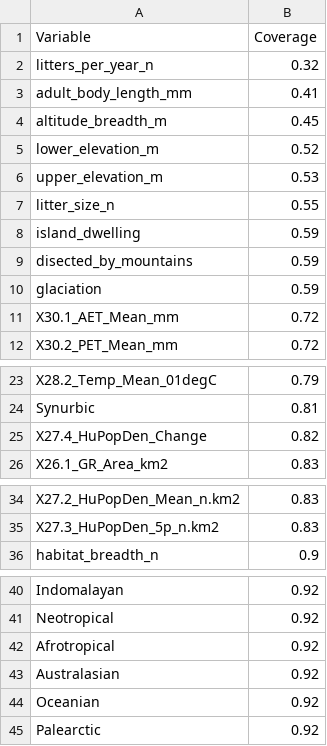
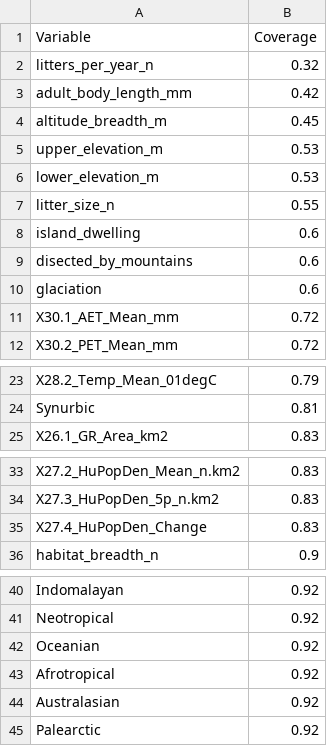
Before and after one commit to babetke/synurbat, a CSV file: flat files/coverage_table.csv, drawn as a sheet; only a part is shown, gaps mark what is left out.

Commit message:
Updated cleaned data 06/15/23

```diff
--- a/flat files/coverage_table.csv
+++ b/flat files/coverage_table.csv
@@ -2,10 +2,10 @@
 "litters_per_year_n",0.32
-"adult_body_length_mm",0.41
+"adult_body_length_mm",0.42
 "altitude_breadth_m",0.45
-"lower_elevation_m",0.52
 "upper_elevation_m",0.53
+"lower_elevation_m",0.53
 "litter_size_n",0.55
-"island_dwelling",0.59
-"disected_by_mountains",0.59
-"glaciation",0.59
+"island_dwelling",0.6
+"disected_by_mountains",0.6
+"glaciation",0.6
 "X30.1_AET_Mean_mm",0.72
@@ -24,3 +24,2 @@
 "Synurbic",0.81
-"X27.4_HuPopDen_Change",0.82
 "X26.1_GR_Area_km2",0.83
@@ -35,2 +34,3 @@
 "X27.3_HuPopDen_5p_n.km2",0.83
+"X27.4_HuPopDen_Change",0.83
 "habitat_breadth_n",0.9
@@ -41,5 +41,5 @@
 "Neotropical",0.92
+"Oceanian",0.92
 "Afrotropical",0.92
 "Australasian",0.92
-"Oceanian",0.92
 "Palearctic",0.92
```
Also changed, not shown: 6 other files.
